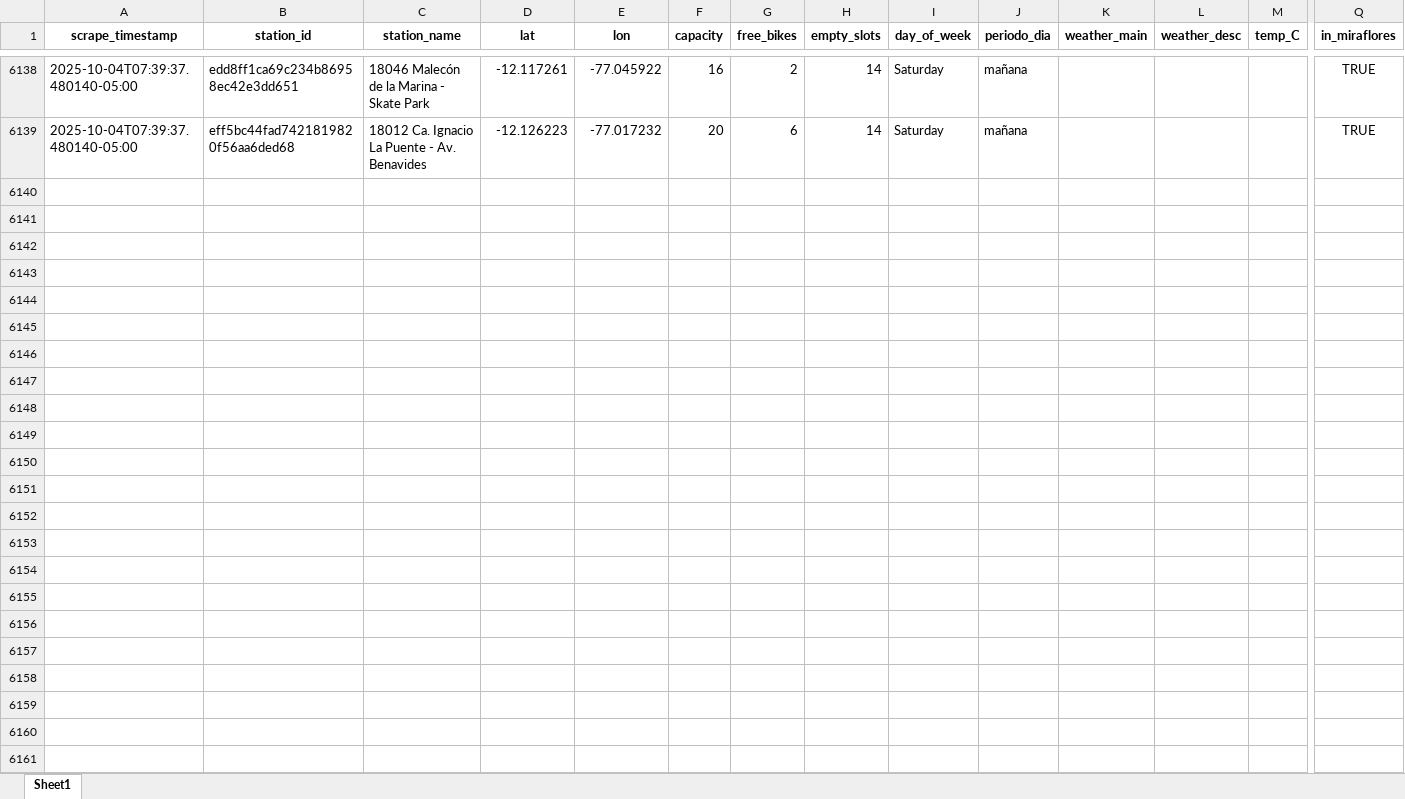
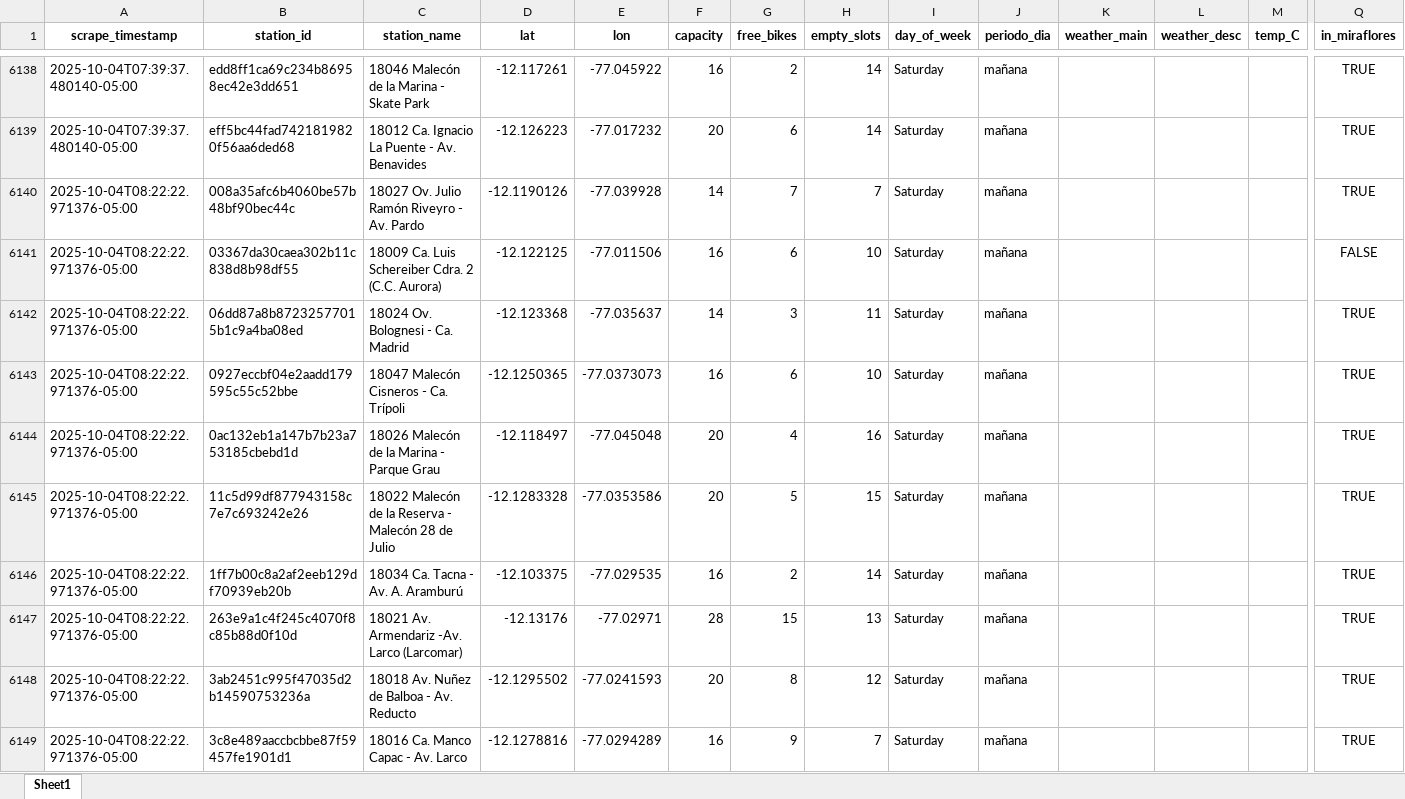
Before and after one commit to Dilan140402/Analitica-Datos, an Excel workbook: data/citybike_lima.xlsx, sheet Sheet1, drawn as a sheet; only a part is shown, gaps mark what is left out; values as stored, in another font and other column widths than the file's, no borders; rows hold the shown columns only; the diff covers the shown part only; the diff names each change by its address in the sheet, - before the commit and + after, or states it on an @@ line.

```diff
--- a/data/citybike_lima.xlsx (sheet Sheet1)
+++ b/data/citybike_lima.xlsx (sheet Sheet1)
+row 6140: 2025-10-04T08:22:22.971376-05:00 | 008a35afc6b4060be57b48bf90bec44c | 18027 Ov. Julio Ramón Riveyro - Av. Pardo | -12.1190126 | -77.039928 | 14 | 7 | 7 | Saturday | mañana |  |  |  | TRUE
+row 6141: 2025-10-04T08:22:22.971376-05:00 | 03367da30caea302b11c838d8b98df55 | 18009 Ca. Luis Schereiber Cdra. 2 (C.C. Aurora) | -12.122125 | -77.011506 | 16 | 6 | 10 | Saturday | mañana |  |  |  | FALSE
+row 6142: 2025-10-04T08:22:22.971376-05:00 | 06dd87a8b87232577015b1c9a4ba08ed | 18024 Ov. Bolognesi - Ca. Madrid | -12.123368 | -77.035637 | 14 | 3 | 11 | Saturday | mañana |  |  |  | TRUE
+row 6143: 2025-10-04T08:22:22.971376-05:00 | 0927eccbf04e2aadd179595c55c52bbe | 18047 Malecón Cisneros - Ca. Trípoli | -12.1250365 | -77.0373073 | 16 | 6 | 10 | Saturday | mañana |  |  |  | TRUE
+row 6144: 2025-10-04T08:22:22.971376-05:00 | 0ac132eb1a147b7b23a753185cbebd1d | 18026 Malecón de la Marina - Parque Grau | -12.118497 | -77.045048 | 20 | 4 | 16 | Saturday | mañana |  |  |  | TRUE
+row 6145: 2025-10-04T08:22:22.971376-05:00 | 11c5d99df877943158c7e7c693242e26 | 18022 Malecón de la Reserva - Malecón 28 de Julio | -12.1283328 | -77.0353586 | 20 | 5 | 15 | Saturday | mañana |  |  |  | TRUE
+row 6146: 2025-10-04T08:22:22.971376-05:00 | 1ff7b00c8a2af2eeb129df70939eb20b | 18034 Ca. Tacna - Av. A. Aramburú | -12.103375 | -77.029535 | 16 | 2 | 14 | Saturday | mañana |  |  |  | TRUE
+row 6147: 2025-10-04T08:22:22.971376-05:00 | 263e9a1c4f245c4070f8c85b88d0f10d | 18021 Av. Armendariz -Av. Larco (Larcomar) | -12.13176 | -77.02971 | 28 | 15 | 13 | Saturday | mañana |  |  |  | TRUE
+row 6148: 2025-10-04T08:22:22.971376-05:00 | 3ab2451c995f47035d2b14590753236a | 18018 Av. Nuñez de Balboa - Av. Reducto | -12.1295502 | -77.0241593 | 20 | 8 | 12 | Saturday | mañana |  |  |  | TRUE
+row 6149: 2025-10-04T08:22:22.971376-05:00 | 3c8e489aaccbcbbe87f59457fe1901d1 | 18016 Ca. Manco Capac - Av. Larco | -12.1278816 | -77.0294289 | 16 | 9 | 7 | Saturday | mañana |  |  |  | TRUE
```
Also changed, not shown: 40 added rows elsewhere in this sheet, 1 other file.
